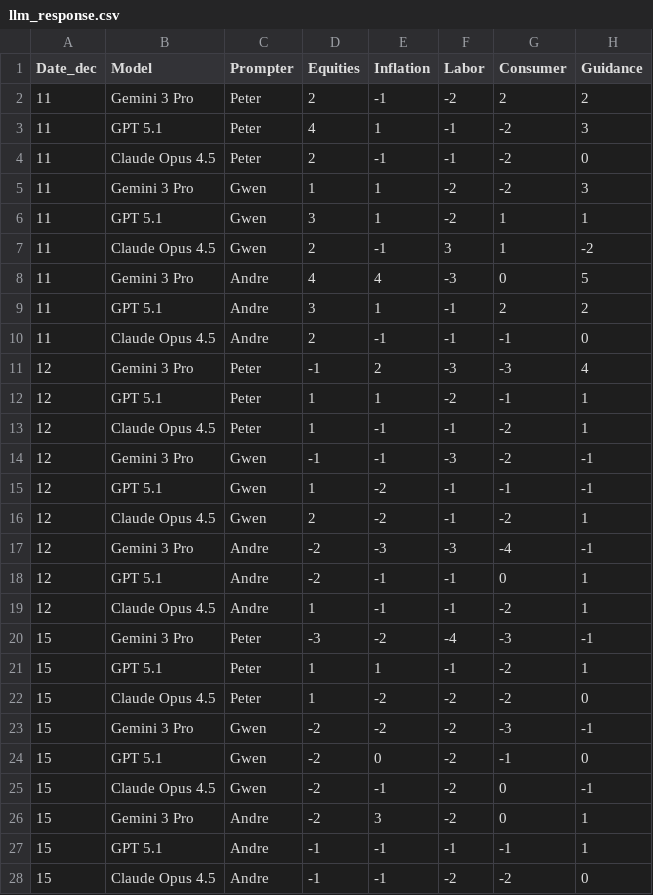
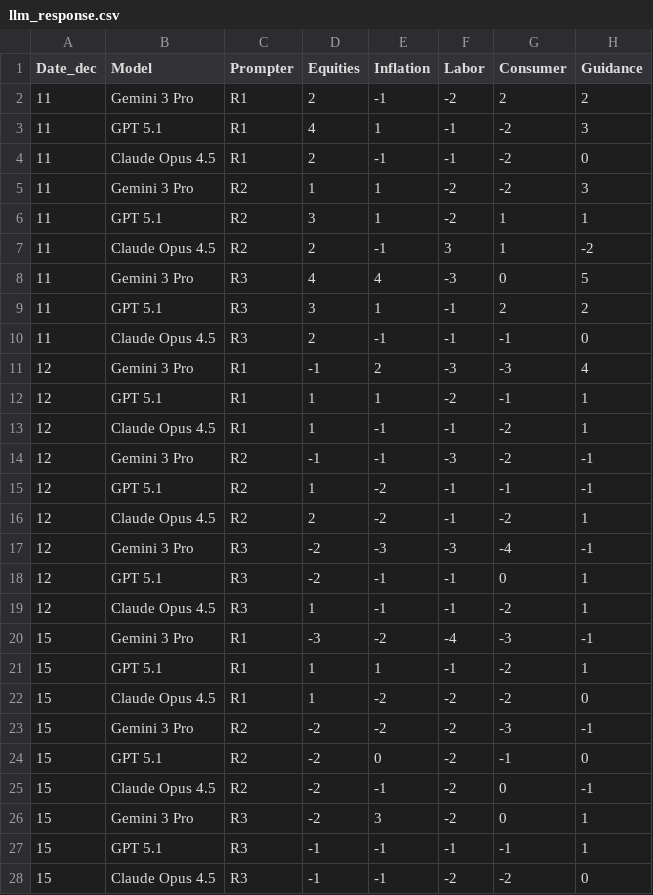
Before and after one commit to peterdunson/iphs_391_final_project_market_uncertainty, a CSV file: data/llm_response.csv, drawn as a sheet; only a part is shown; the diff covers the shown part only.

Commit message:
Update llm_response.csv
Anonymized researcher data collection.

```diff
--- a/data/llm_response.csv
+++ b/data/llm_response.csv
@@ -1,28 +1,28 @@
 Date_dec,Model,Prompter,Equities,Inflation,Labor,Consumer,Guidance
-11,Gemini 3 Pro,Peter,2,-1,-2,2,2
-11,GPT 5.1,Peter,4,1,-1,-2,3
-11,Claude Opus 4.5,Peter,2,-1,-1,-2,0
-11,Gemini 3 Pro,Gwen,1,1,-2,-2,3
-11,GPT 5.1,Gwen,3,1,-2,1,1
-11,Claude Opus 4.5,Gwen,2,-1,3,1,-2
-11,Gemini 3 Pro,Andre,4,4,-3,0,5
-11,GPT 5.1,Andre,3,1,-1,2,2
-11,Claude Opus 4.5,Andre,2,-1,-1,-1,0
-12,Gemini 3 Pro,Peter,-1,2,-3,-3,4
-12,GPT 5.1,Peter,1,1,-2,-1,1
-12,Claude Opus 4.5,Peter,1,-1,-1,-2,1
-12,Gemini 3 Pro,Gwen,-1,-1,-3,-2,-1
-12,GPT 5.1,Gwen,1,-2,-1,-1,-1
-12,Claude Opus 4.5,Gwen,2,-2,-1,-2,1
-12,Gemini 3 Pro,Andre,-2,-3,-3,-4,-1
-12,GPT 5.1,Andre,-2,-1,-1,0,1
-12,Claude Opus 4.5,Andre,1,-1,-1,-2,1
-15,Gemini 3 Pro,Peter,-3,-2,-4,-3,-1
-15,GPT 5.1,Peter,1,1,-1,-2,1
-15,Claude Opus 4.5,Peter,1,-2,-2,-2,0
-15,Gemini 3 Pro,Gwen,-2,-2,-2,-3,-1
-15,GPT 5.1,Gwen,-2,0,-2,-1,0
-15,Claude Opus 4.5,Gwen,-2,-1,-2,0,-1
-15,Gemini 3 Pro,Andre,-2,3,-2,0,1
-15,GPT 5.1,Andre,-1,-1,-1,-1,1
-15,Claude Opus 4.5,Andre,-1,-1,-2,-2,0
+11,Gemini 3 Pro,R1,2,-1,-2,2,2
+11,GPT 5.1,R1,4,1,-1,-2,3
+11,Claude Opus 4.5,R1,2,-1,-1,-2,0
+11,Gemini 3 Pro,R2,1,1,-2,-2,3
+11,GPT 5.1,R2,3,1,-2,1,1
+11,Claude Opus 4.5,R2,2,-1,3,1,-2
+11,Gemini 3 Pro,R3,4,4,-3,0,5
+11,GPT 5.1,R3,3,1,-1,2,2
+11,Claude Opus 4.5,R3,2,-1,-1,-1,0
+12,Gemini 3 Pro,R1,-1,2,-3,-3,4
+12,GPT 5.1,R1,1,1,-2,-1,1
+12,Claude Opus 4.5,R1,1,-1,-1,-2,1
+12,Gemini 3 Pro,R2,-1,-1,-3,-2,-1
+12,GPT 5.1,R2,1,-2,-1,-1,-1
+12,Claude Opus 4.5,R2,2,-2,-1,-2,1
+12,Gemini 3 Pro,R3,-2,-3,-3,-4,-1
+12,GPT 5.1,R3,-2,-1,-1,0,1
+12,Claude Opus 4.5,R3,1,-1,-1,-2,1
+15,Gemini 3 Pro,R1,-3,-2,-4,-3,-1
+15,GPT 5.1,R1,1,1,-1,-2,1
+15,Claude Opus 4.5,R1,1,-2,-2,-2,0
+15,Gemini 3 Pro,R2,-2,-2,-2,-3,-1
+15,GPT 5.1,R2,-2,0,-2,-1,0
+15,Claude Opus 4.5,R2,-2,-1,-2,0,-1
+15,Gemini 3 Pro,R3,-2,3,-2,0,1
+15,GPT 5.1,R3,-1,-1,-1,-1,1
+15,Claude Opus 4.5,R3,-1,-1,-2,-2,0
```
Also changed, not shown: 1 added row and 9 edited cells elsewhere in this file.
